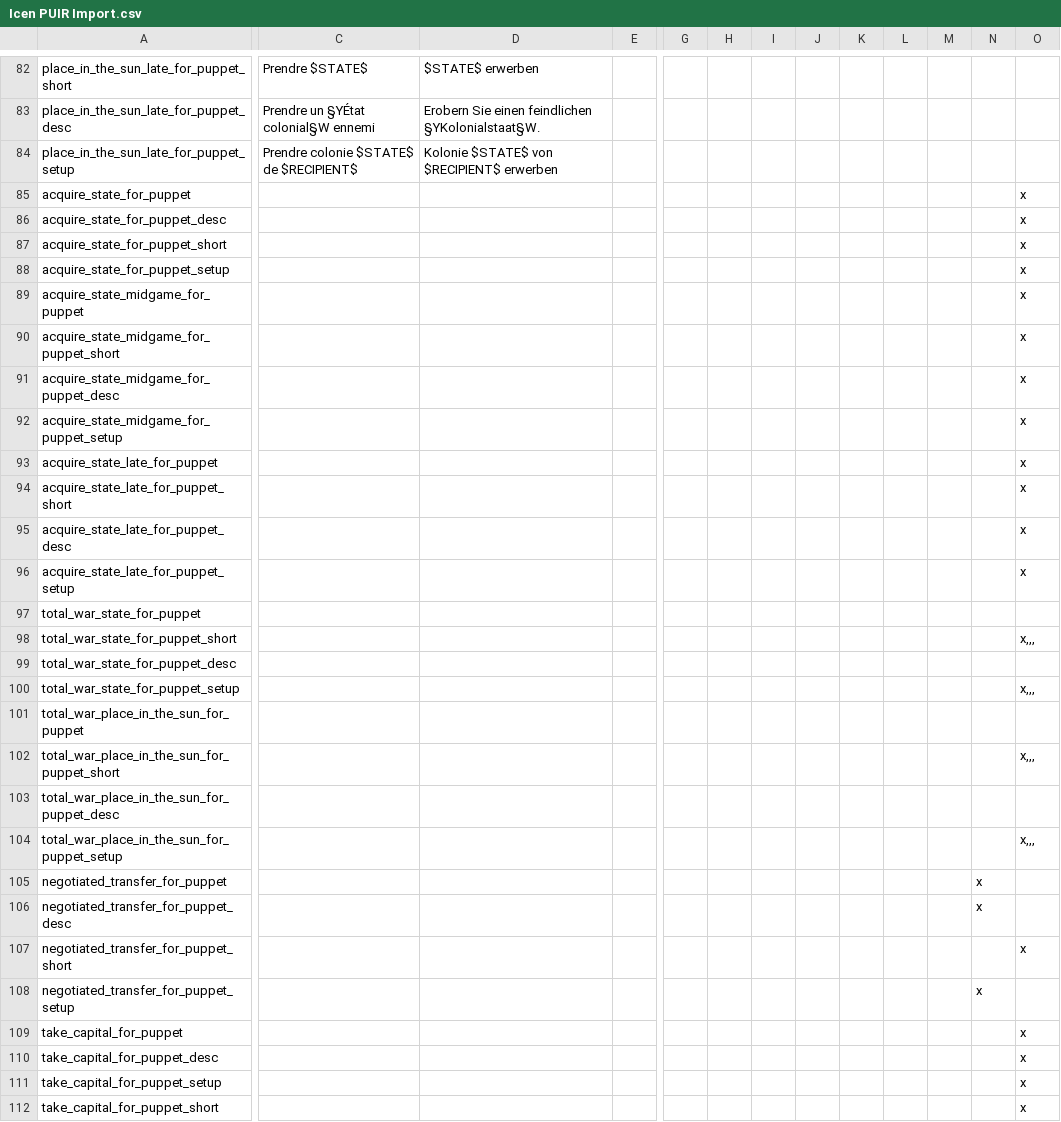
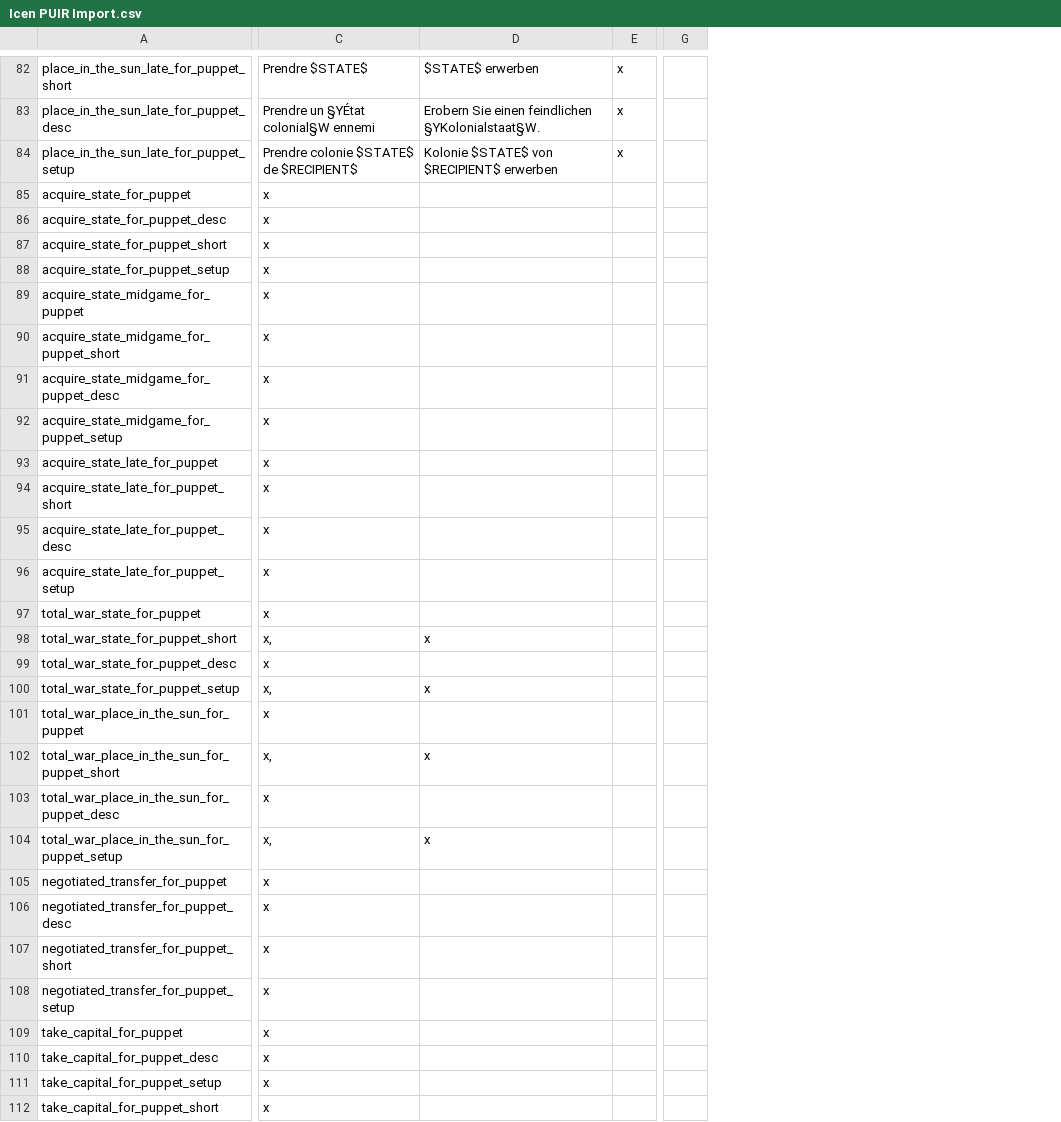
Before and after one commit to MaTi5893/Napoleon-s-Legacy-Remastered, a CSV file: Napoleon's Legacy_Remake/localisation/Icen PUIR Import.csv, drawn as a sheet; only a part is shown, gaps mark what is left out; removed rows and columns are numbered as before the commit, all else as after; the diff covers the shown part only; the diff names each change by its address in the sheet, - before the commit and + after, or states it on an @@ line.

```diff
--- a/Napoleon's Legacy_Remake/localisation/Icen PUIR Import.csv
+++ b/Napoleon's Legacy_Remake/localisation/Icen PUIR Import.csv
-column E, empty
+column E, rows 82-84: all x
-column G, empty
-column H, empty
-column I, empty
-column J, empty
-column K, empty
-column L, empty
-column M, empty
-column O, rows 85-112: x | x | x | x | x | x | x | x | x | x | x | x |  | x,,, |  | x,,, |  | x,,, |  | x,,, |  |  | x |  | x | x | x | x
-C85:C97: (empty)
+C85:C97: x
-C98: (empty)
+C98: x,
-D98: (empty)
+D98: x
-C99: (empty)
+C99: x
-C100: (empty)
+C100: x,
-D100: (empty)
+D100: x
-C101: (empty)
+C101: x
-C102: (empty)
+C102: x,
-D102: (empty)
+D102: x
-C103: (empty)
+C103: x
-C104: (empty)
+C104: x,
-D104: (empty)
+D104: x
-C105:C112: (empty)
+C105:C112: x
-G105:G106: x
+G105:G106: (empty)
-G108: x
+G108: (empty)
```
Also changed, not shown: 156 edited cells elsewhere in this file, Napoleon's Legacy_Remake/localisation/02_NNM_modifiers.csv, Napoleon's Legacy_Remake/localisation/0_cb_types.csv, 18 other files.
